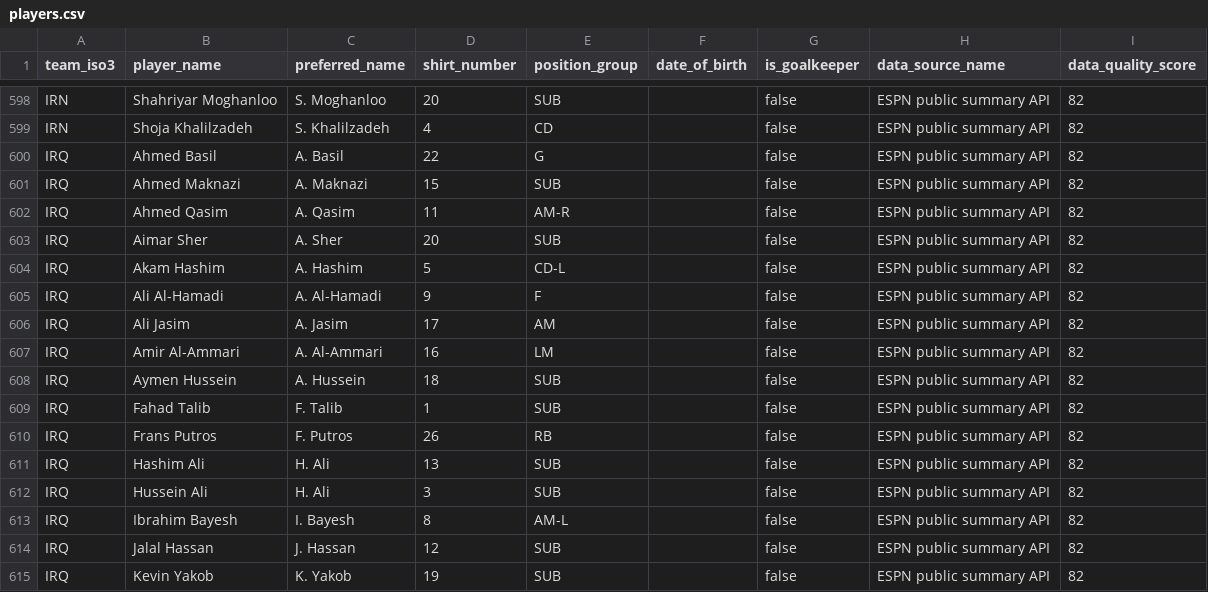
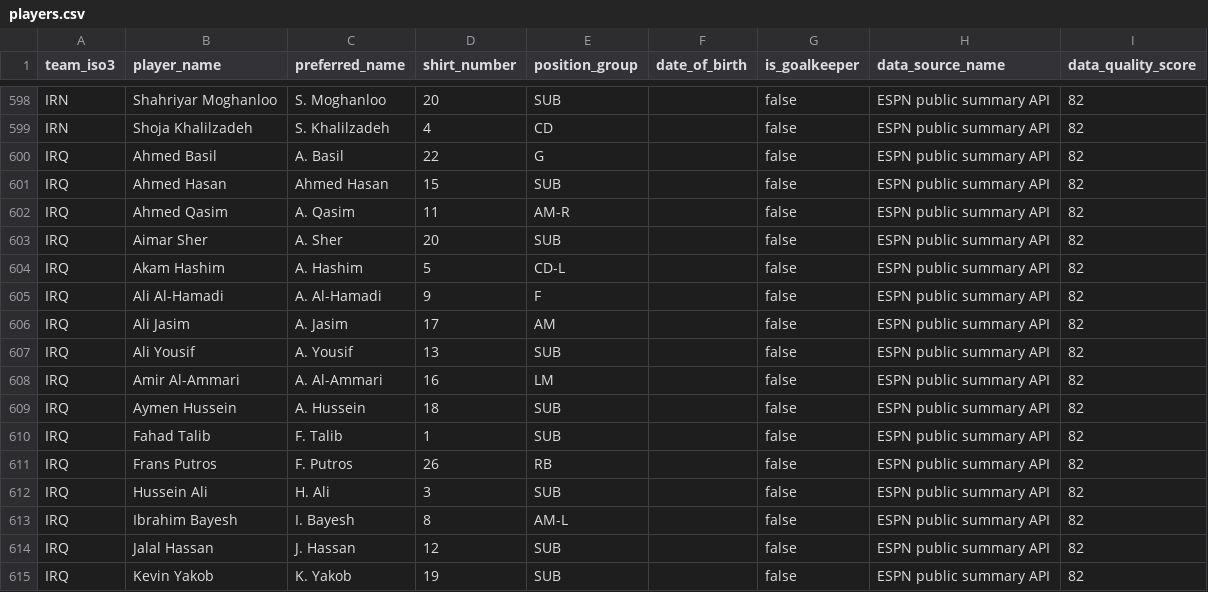
Before and after one commit to sgoersdorf-design/the-weather-cup-2026, a CSV file: data/players.csv, drawn as a sheet; only a part is shown, gaps mark what is left out.

```diff
--- a/data/players.csv
+++ b/data/players.csv
@@ -600,3 +600,3 @@ IRN,Shoja Khalilzadeh,S. Khalilzadeh,4,CD,,false,ESPN public summary API,82
 IRQ,Ahmed Basil,A. Basil,22,G,,false,ESPN public summary API,82
-IRQ,Ahmed Maknazi,A. Maknazi,15,SUB,,false,ESPN public summary API,82
+IRQ,Ahmed Hasan,Ahmed Hasan,15,SUB,,false,ESPN public summary API,82
 IRQ,Ahmed Qasim,A. Qasim,11,AM-R,,false,ESPN public summary API,82
@@ -606,2 +606,3 @@ IRQ,Ali Al-Hamadi,A. Al-Hamadi,9,F,,false,ESPN public summary API,82
 IRQ,Ali Jasim,A. Jasim,17,AM,,false,ESPN public summary API,82
+IRQ,Ali Yousif,A. Yousif,13,SUB,,false,ESPN public summary API,82
 IRQ,Amir Al-Ammari,A. Al-Ammari,16,LM,,false,ESPN public summary API,82
@@ -610,3 +611,2 @@ IRQ,Fahad Talib,F. Talib,1,SUB,,false,ESPN public summary API,82
 IRQ,Frans Putros,F. Putros,26,RB,,false,ESPN public summary API,82
-IRQ,Hashim Ali,H. Ali,13,SUB,,false,ESPN public summary API,82
 IRQ,Hussein Ali,H. Ali,3,SUB,,false,ESPN public summary API,82
```
Also changed, not shown: data/match_events.csv, data/match_player_appearances.csv, 3 other files.
